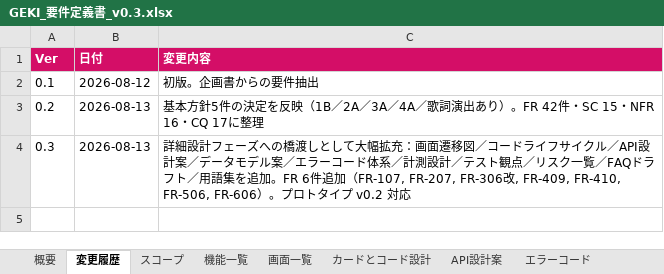
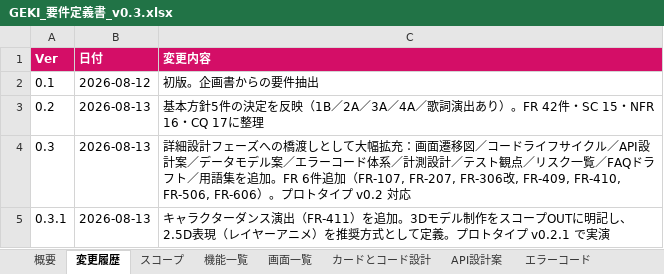
Before and after one commit to RyoheiOsaka-yellow/test_test_UIX, an Excel workbook: GEKI/GEKI_要件定義書_v0.3.xlsx, sheet 変更履歴, drawn as a sheet; values as stored, in another font and other column widths than the file's, no borders; the diff names each change by its address in the sheet, - before the commit and + after, or states it on an @@ line.

```diff
--- a/GEKI/GEKI_要件定義書_v0.3.xlsx (sheet 変更履歴)
+++ b/GEKI/GEKI_要件定義書_v0.3.xlsx (sheet 変更履歴)
+row 5: 0.3.1 | 2026-08-13 | キャラクターダンス演出（FR-411）を追加。3Dモデル制作をスコープOUTに明記し、2.5D表現（レイヤーアニメ）を推奨方式として定義。プロトタイプ v0.2.1 で実演
```
Also changed, not shown: sheet 機能一覧, sheet スコープ, sheet 概要, 2 other files.
